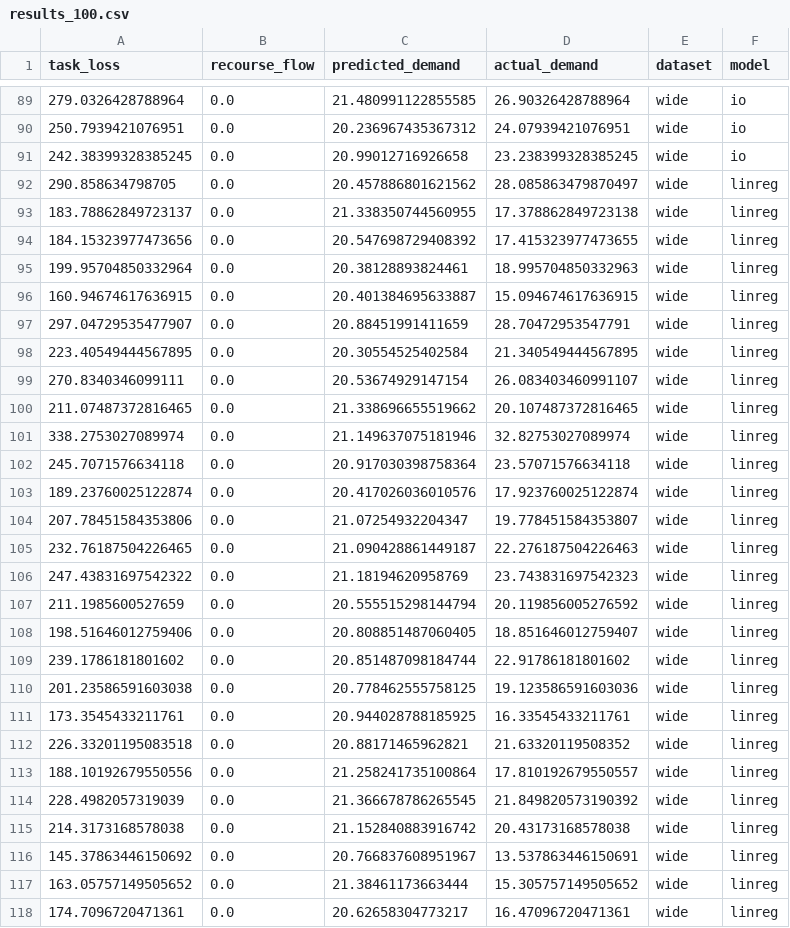
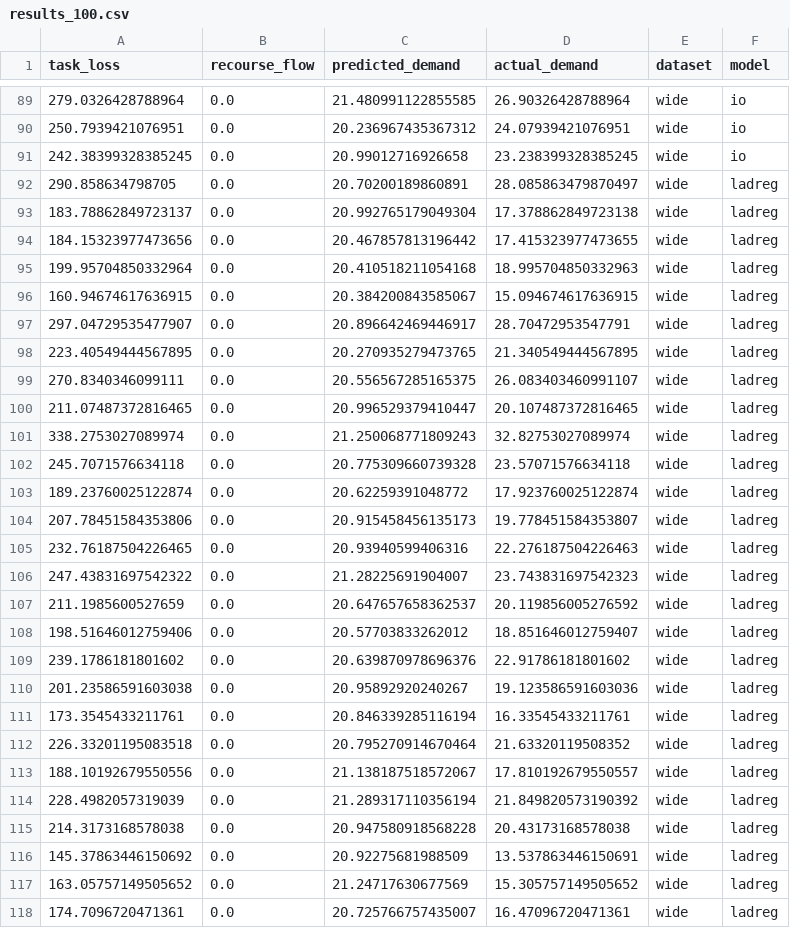
Before and after one commit to bataillard/decision-focused-learning, a CSV file: inverse-example/results/results_100.csv, drawn as a sheet; only a part is shown, gaps mark what is left out; the diff covers the shown part only.

```diff
--- a/inverse-example/results/results_100.csv
+++ b/inverse-example/results/results_100.csv
@@ -91,28 +91,28 @@ task_loss,recourse_flow,predicted_demand,actual_demand,dataset,model
 242.38399328385245,0.0,20.99012716926658,23.238399328385245,wide,io
-290.858634798705,0.0,20.457886801621562,28.085863479870497,wide,linreg
-183.78862849723137,0.0,21.338350744560955,17.378862849723138,wide,linreg
-184.15323977473656,0.0,20.547698729408392,17.415323977473655,wide,linreg
-199.95704850332964,0.0,20.38128893824461,18.995704850332963,wide,linreg
-160.94674617636915,0.0,20.401384695633887,15.094674617636915,wide,linreg
-297.04729535477907,0.0,20.88451991411659,28.70472953547791,wide,linreg
-223.40549444567895,0.0,20.30554525402584,21.340549444567895,wide,linreg
-270.8340346099111,0.0,20.53674929147154,26.083403460991107,wide,linreg
-211.07487372816465,0.0,21.338696655519662,20.107487372816465,wide,linreg
-338.2753027089974,0.0,21.149637075181946,32.82753027089974,wide,linreg
-245.7071576634118,0.0,20.917030398758364,23.57071576634118,wide,linreg
-189.23760025122874,0.0,20.417026036010576,17.923760025122874,wide,linreg
-207.78451584353806,0.0,21.07254932204347,19.778451584353807,wide,linreg
-232.76187504226465,0.0,21.090428861449187,22.276187504226463,wide,linreg
-247.43831697542322,0.0,21.18194620958769,23.743831697542323,wide,linreg
-211.1985600527659,0.0,20.555515298144794,20.119856005276592,wide,linreg
-198.51646012759406,0.0,20.808851487060405,18.851646012759407,wide,linreg
-239.1786181801602,0.0,20.851487098184744,22.91786181801602,wide,linreg
-201.23586591603038,0.0,20.778462555758125,19.123586591603036,wide,linreg
-173.3545433211761,0.0,20.944028788185925,16.33545433211761,wide,linreg
-226.33201195083518,0.0,20.88171465962821,21.63320119508352,wide,linreg
-188.10192679550556,0.0,21.258241735100864,17.810192679550557,wide,linreg
-228.4982057319039,0.0,21.366678786265545,21.849820573190392,wide,linreg
-214.3173168578038,0.0,21.152840883916742,20.43173168578038,wide,linreg
-145.37863446150692,0.0,20.766837608951967,13.537863446150691,wide,linreg
-163.05757149505652,0.0,21.38461173663444,15.305757149505652,wide,linreg
-174.7096720471361,0.0,20.62658304773217,16.47096720471361,wide,linreg
+290.858634798705,0.0,20.70200189860891,28.085863479870497,wide,ladreg
+183.78862849723137,0.0,20.992765179049304,17.378862849723138,wide,ladreg
+184.15323977473656,0.0,20.467857813196442,17.415323977473655,wide,ladreg
+199.95704850332964,0.0,20.410518211054168,18.995704850332963,wide,ladreg
+160.94674617636915,0.0,20.384200843585067,15.094674617636915,wide,ladreg
+297.04729535477907,0.0,20.896642469446917,28.70472953547791,wide,ladreg
+223.40549444567895,0.0,20.270935279473765,21.340549444567895,wide,ladreg
+270.8340346099111,0.0,20.556567285165375,26.083403460991107,wide,ladreg
+211.07487372816465,0.0,20.996529379410447,20.107487372816465,wide,ladreg
+338.2753027089974,0.0,21.250068771809243,32.82753027089974,wide,ladreg
+245.7071576634118,0.0,20.775309660739328,23.57071576634118,wide,ladreg
+189.23760025122874,0.0,20.62259391048772,17.923760025122874,wide,ladreg
+207.78451584353806,0.0,20.915458456135173,19.778451584353807,wide,ladreg
+232.76187504226465,0.0,20.93940599406316,22.276187504226463,wide,ladreg
+247.43831697542322,0.0,21.28225691904007,23.743831697542323,wide,ladreg
+211.1985600527659,0.0,20.647657658362537,20.119856005276592,wide,ladreg
+198.51646012759406,0.0,20.57703833262012,18.851646012759407,wide,ladreg
+239.1786181801602,0.0,20.639870978696376,22.91786181801602,wide,ladreg
+201.23586591603038,0.0,20.95892920240267,19.123586591603036,wide,ladreg
+173.3545433211761,0.0,20.846339285116194,16.33545433211761,wide,ladreg
+226.33201195083518,0.0,20.795270914670464,21.63320119508352,wide,ladreg
+188.10192679550556,0.0,21.138187518572067,17.810192679550557,wide,ladreg
+228.4982057319039,0.0,21.289317110356194,21.849820573190392,wide,ladreg
+214.3173168578038,0.0,20.947580918568228,20.43173168578038,wide,ladreg
+145.37863446150692,0.0,20.92275681988509,13.537863446150691,wide,ladreg
+163.05757149505652,0.0,21.24717630677569,15.305757149505652,wide,ladreg
+174.7096720471361,0.0,20.725766757435007,16.47096720471361,wide,ladreg
```
Also changed, not shown: 1 added row, 1 removed row and 67 edited cells elsewhere in this file, inverse-example/results/results_1000.csv, inverse-example/results/results_10000.csv, 8 other files.
